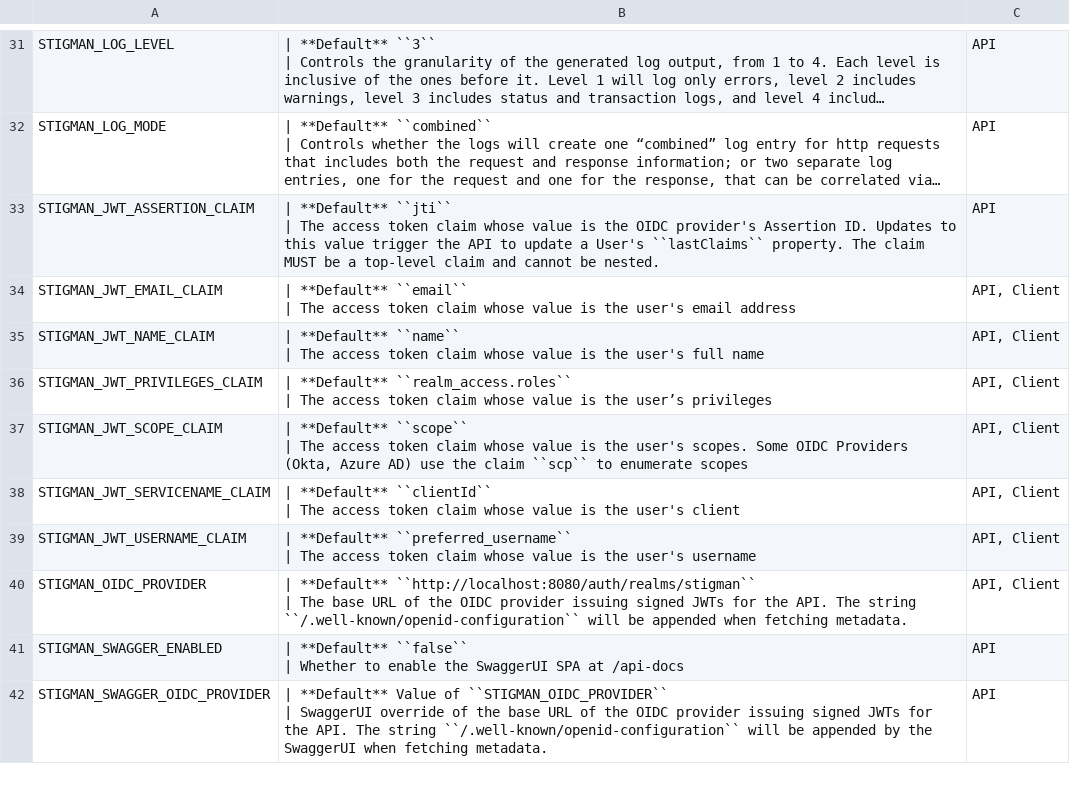
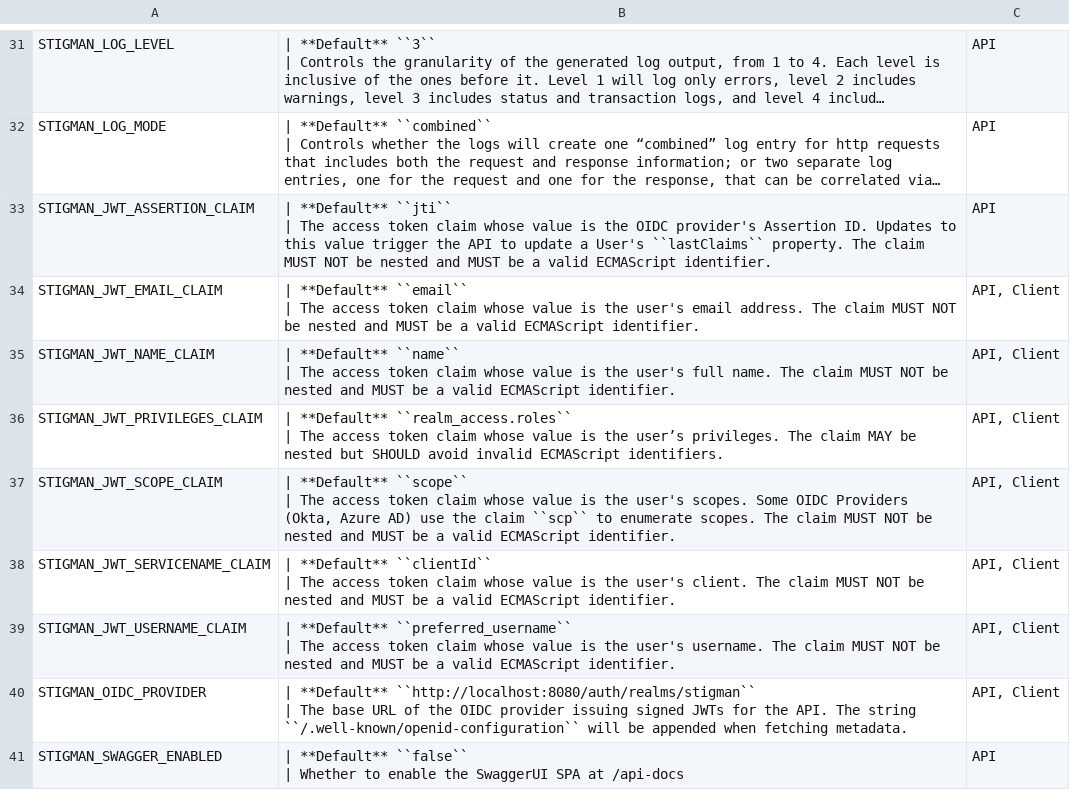
Before and after one commit to NUWCDIVNPT/stig-manager, a CSV file: docs/installation-and-setup/envvars.csv, drawn as a sheet; only a part is shown, gaps mark what is left out; the shorter side is filled out with more unchanged rows; long unchanged cells end in …; the diff names each change by its address in the sheet, - before the commit and + after, or states it on an @@ line.

Commit message:
fix: user-defined jwt claims handling (#1517)

```diff
--- a/docs/installation-and-setup/envvars.csv
+++ b/docs/installation-and-setup/envvars.csv
-B33: …claim MUST be a top-level claim and cannot be nested.
+B33: …claim MUST NOT be nested and MUST be a valid ECMAScript identifier.
-B34: …user's email address
+B34: …user's email address. The claim MUST NOT be nested and MUST be a valid ECMAScript identifier.
-B35: …user's full name
+B35: …user's full name. The claim MUST NOT be nested and MUST be a valid ECMAScript identifier.
-B36: …the user’s privileges
+B36: …the user’s privileges. The claim MAY be nested but SHOULD avoid invalid ECMAScript identifiers.
-B37: …to enumerate scopes
+B37: …to enumerate scopes. The claim MUST NOT be nested and MUST be a valid ECMAScript identifier.
-B38: …the user's client
+B38: …the user's client. The claim MUST NOT be nested and MUST be a valid ECMAScript identifier.
-B39: …the user's username
+B39: …the user's username. The claim MUST NOT be nested and MUST be a valid ECMAScript identifier.
```
Also changed, not shown: 7 other files.
